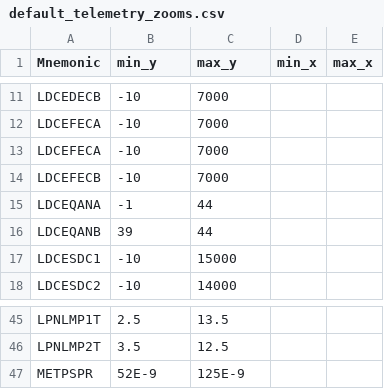
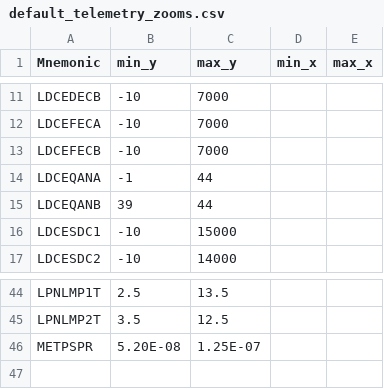
Before and after one commit to spacetelescope/cosmo, a CSV file: cosmo/telemetry_support/default_telemetry_zooms.csv, drawn as a sheet; only a part is shown, gaps mark what is left out.

Commit message:
remove duplicate entry in zoom file

```diff
--- a/cosmo/telemetry_support/default_telemetry_zooms.csv
+++ b/cosmo/telemetry_support/default_telemetry_zooms.csv
@@ -12,3 +12,2 @@ LDCEDECB,-10,7000,,
 LDCEFECA,-10,7000,,
-LDCEFECA,-10,7000,,
 LDCEFECB,-10,7000,,
@@ -46,2 +45,2 @@ LPNLMP1T,2.5,13.5,,
 LPNLMP2T,3.5,12.5,,
-METPSPR,52E-9,125E-9,,
+METPSPR,5.20E-08,1.25E-07,,
```
